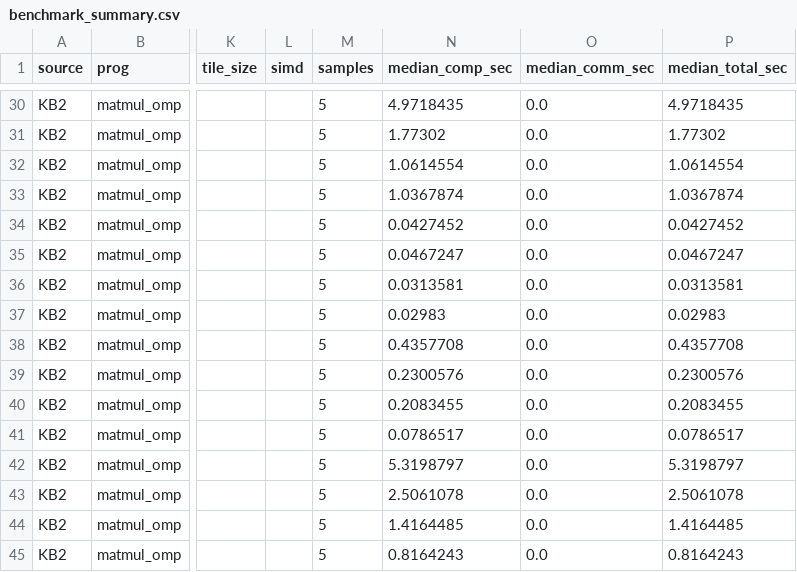
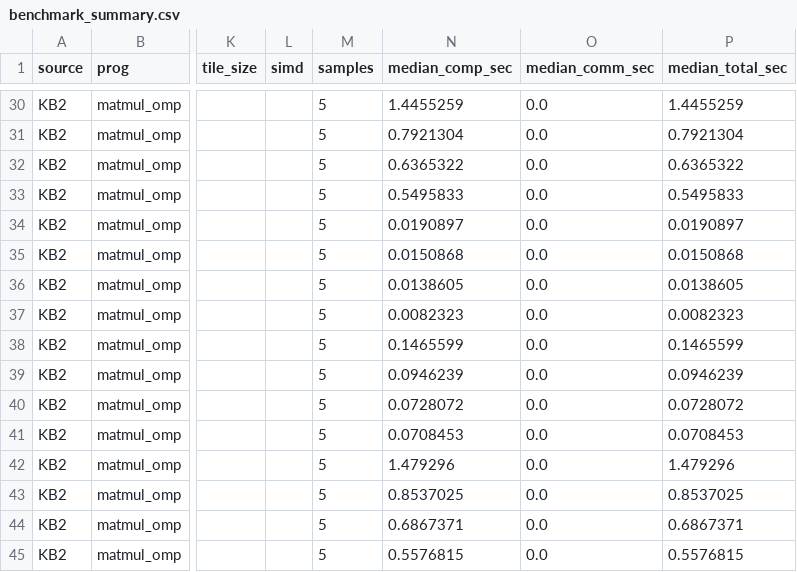
Before and after one commit to LeBach-hust/TTSS, a CSV file: results/benchmark_summary.csv, drawn as a sheet; only a part is shown, gaps mark what is left out; the diff covers the shown part only; the diff names each change by its address in the sheet, - before the commit and + after, or states it on an @@ line.

```diff
--- a/results/benchmark_summary.csv
+++ b/results/benchmark_summary.csv
-N30 (median_comp_sec): 4.9718435
+N30 (median_comp_sec): 1.4455259
-P30 (median_total_sec): 4.9718435
+P30 (median_total_sec): 1.4455259
-N31 (median_comp_sec): 1.77302
+N31 (median_comp_sec): 0.7921304
-P31 (median_total_sec): 1.77302
+P31 (median_total_sec): 0.7921304
-N32 (median_comp_sec): 1.0614554
+N32 (median_comp_sec): 0.6365322
-P32 (median_total_sec): 1.0614554
+P32 (median_total_sec): 0.6365322
-N33 (median_comp_sec): 1.0367874
+N33 (median_comp_sec): 0.5495833
-P33 (median_total_sec): 1.0367874
+P33 (median_total_sec): 0.5495833
-N34 (median_comp_sec): 0.0427452
+N34 (median_comp_sec): 0.0190897
-P34 (median_total_sec): 0.0427452
+P34 (median_total_sec): 0.0190897
-N35 (median_comp_sec): 0.0467247
+N35 (median_comp_sec): 0.0150868
-P35 (median_total_sec): 0.0467247
+P35 (median_total_sec): 0.0150868
-N36 (median_comp_sec): 0.0313581
+N36 (median_comp_sec): 0.0138605
-P36 (median_total_sec): 0.0313581
+P36 (median_total_sec): 0.0138605
-N37 (median_comp_sec): 0.02983
+N37 (median_comp_sec): 0.0082323
-P37 (median_total_sec): 0.02983
+P37 (median_total_sec): 0.0082323
-N38 (median_comp_sec): 0.4357708
+N38 (median_comp_sec): 0.1465599
-P38 (median_total_sec): 0.4357708
+P38 (median_total_sec): 0.1465599
-N39 (median_comp_sec): 0.2300576
+N39 (median_comp_sec): 0.0946239
-P39 (median_total_sec): 0.2300576
+P39 (median_total_sec): 0.0946239
-N40 (median_comp_sec): 0.2083455
+N40 (median_comp_sec): 0.0728072
-P40 (median_total_sec): 0.2083455
+P40 (median_total_sec): 0.0728072
-N41 (median_comp_sec): 0.0786517
+N41 (median_comp_sec): 0.0708453
-P41 (median_total_sec): 0.0786517
+P41 (median_total_sec): 0.0708453
-N42 (median_comp_sec): 5.3198797
+N42 (median_comp_sec): 1.479296
-P42 (median_total_sec): 5.3198797
+P42 (median_total_sec): 1.479296
-N43 (median_comp_sec): 2.5061078
+N43 (median_comp_sec): 0.8537025
-P43 (median_total_sec): 2.5061078
+P43 (median_total_sec): 0.8537025
-N44 (median_comp_sec): 1.4164485
+N44 (median_comp_sec): 0.6867371
-P44 (median_total_sec): 1.4164485
+P44 (median_total_sec): 0.6867371
-N45 (median_comp_sec): 0.8164243
+N45 (median_comp_sec): 0.5576815
-P45 (median_total_sec): 0.8164243
+P45 (median_total_sec): 0.5576815
```
Also changed, not shown: 40 edited cells elsewhere in this file, results/kb2_results.csv, 12 other files.
